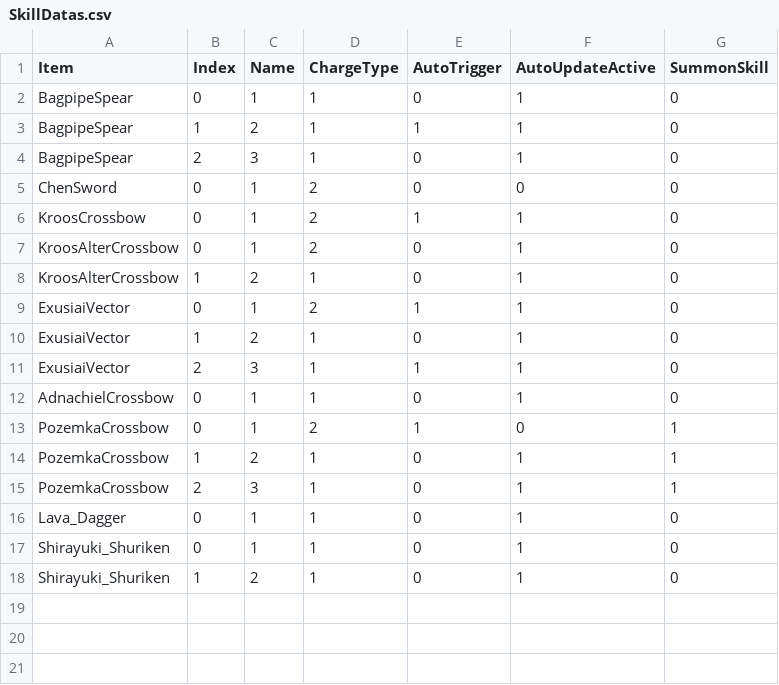
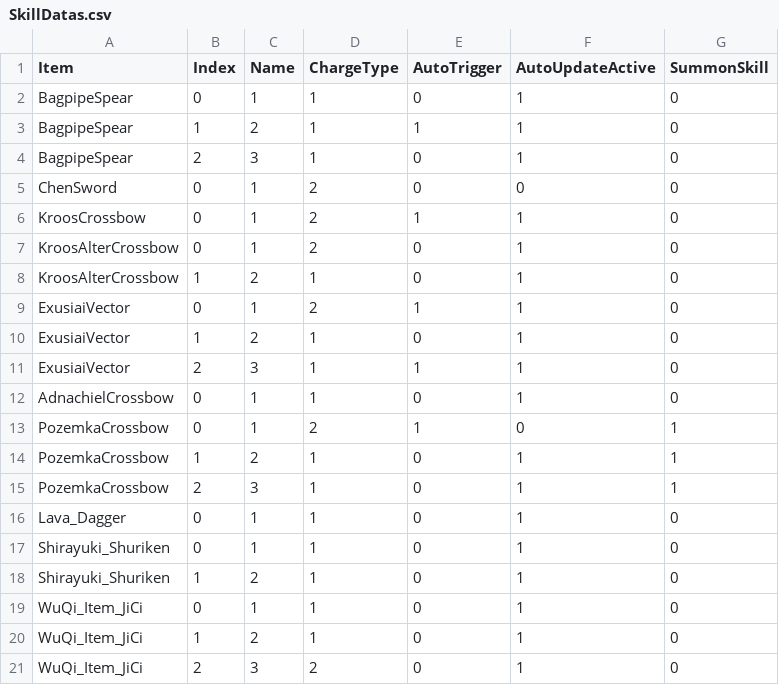
Before and after one commit to czbo1dontsmokeworkplace/ArknightsMod, a CSV file: Assets/LevelDatas/SkillDatas.csv, drawn as a sheet; the diff names each change by its address in the sheet, - before the commit and + after, or states it on an @@ line.

```diff
--- a/Assets/LevelDatas/SkillDatas.csv
+++ b/Assets/LevelDatas/SkillDatas.csv
+row 19: WuQi_Item_JiCi | 0 | 1 | 1 | 0 | 1 | 0
+row 20: WuQi_Item_JiCi | 1 | 2 | 1 | 0 | 1 | 0
+row 21: WuQi_Item_JiCi | 2 | 3 | 2 | 0 | 1 | 0
```
Also changed, not shown: 48 other files.
